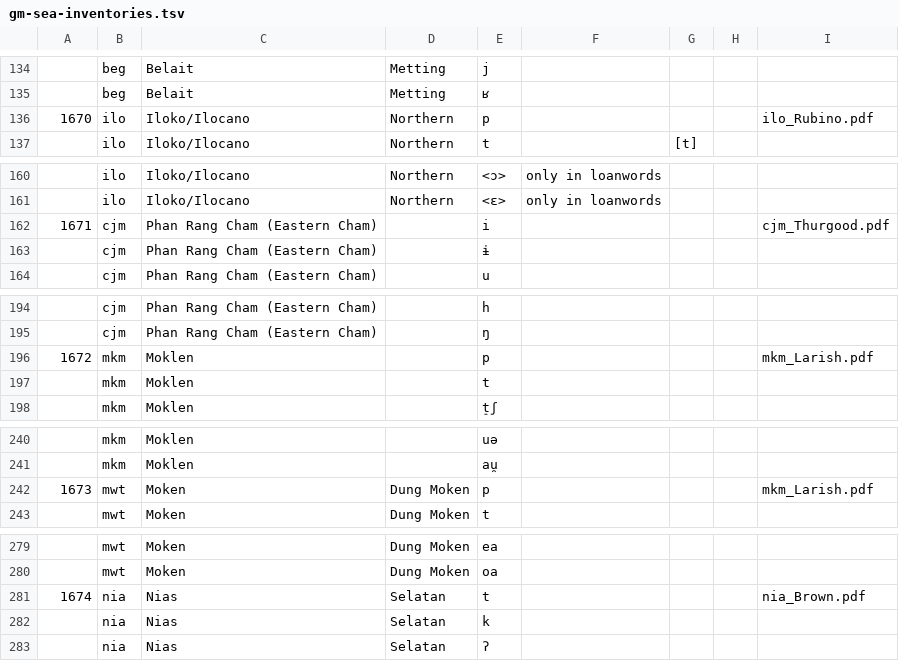
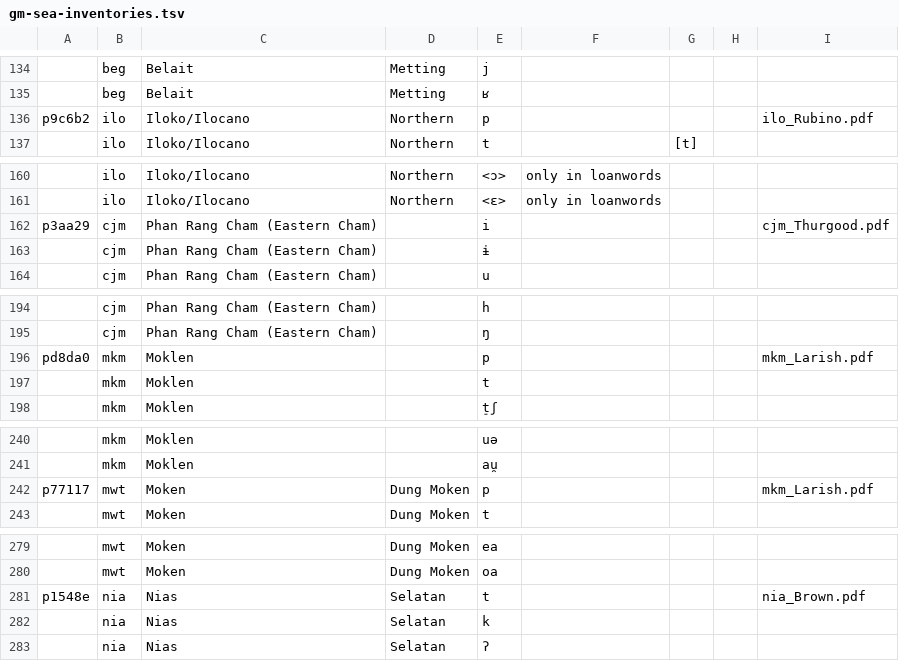
Before and after one commit to phoible/dev, a TSV file: raw-data/PH/gm-sea-inventories.tsv, drawn as a sheet; only a part is shown, gaps mark what is left out; the diff covers the shown part only; the diff names each change by its address in the sheet, - before the commit and + after, or states it on an @@ line.

```diff
--- a/raw-data/PH/gm-sea-inventories.tsv
+++ b/raw-data/PH/gm-sea-inventories.tsv
-A136: 1670
+A136: p9c6b2
-A162: 1671
+A162: p3aa29
-A196: 1672
+A196: pd8da0
-A242: 1673
+A242: p77117
-A281: 1674
+A281: p1548e
```
Also changed, not shown: 31 edited cells elsewhere in this file, raw-data/PH/UZ_inventories.tsv, raw-data/RA/Ramaswami1999.csv, 9 other files.
